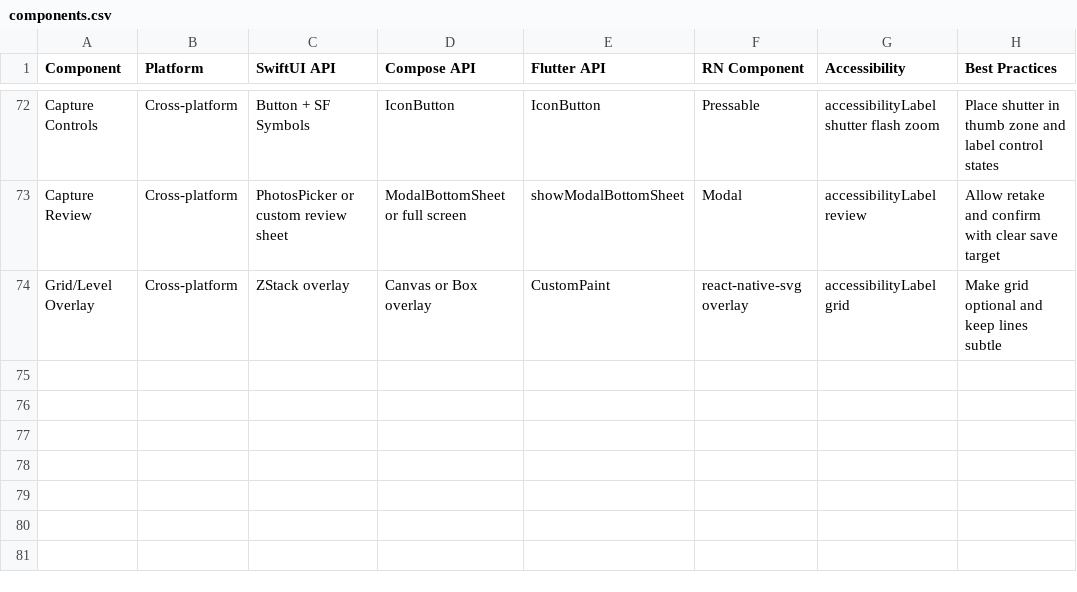
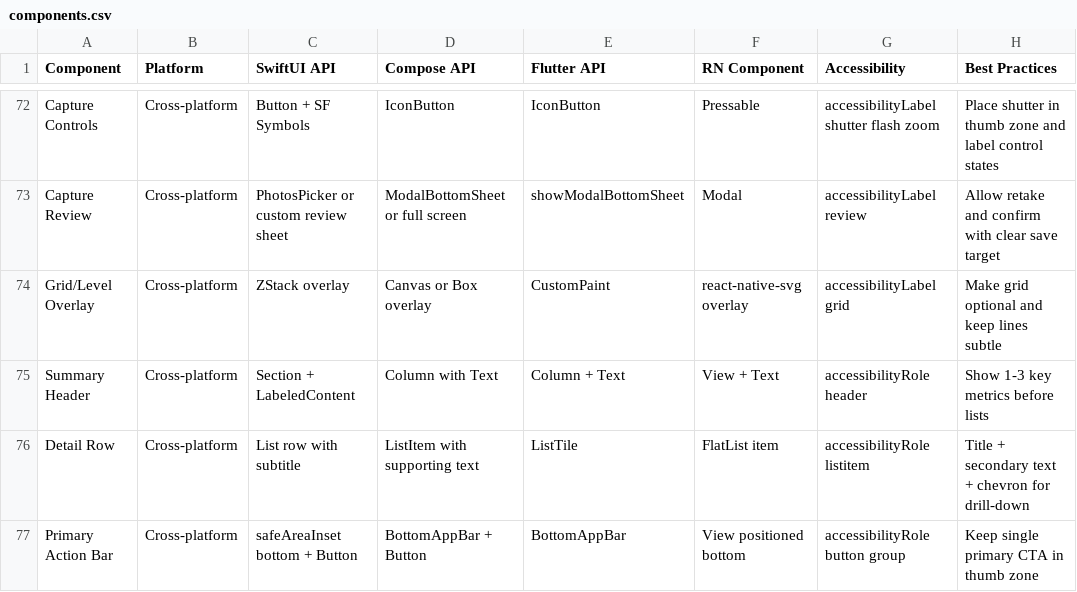
Before and after one commit to po4yka/ui-ux-mobile-skills, a CSV file: .claude/skills/ui-ux-mobile/data/components.csv, drawn as a sheet; only a part is shown, gaps mark what is left out.

```diff
--- a/.claude/skills/ui-ux-mobile/data/components.csv
+++ b/.claude/skills/ui-ux-mobile/data/components.csv
@@ -74 +74,4 @@ Capture Review,Cross-platform,PhotosPicker or custom review sheet,ModalBottomShe
 Grid/Level Overlay,Cross-platform,ZStack overlay,Canvas or Box overlay,CustomPaint,react-native-svg overlay,accessibilityLabel grid,Make grid optional and keep lines subtle
+Summary Header,Cross-platform,Section + LabeledContent,Column with Text,Column + Text,View + Text,accessibilityRole header,Show 1-3 key metrics before lists
+Detail Row,Cross-platform,List row with subtitle,ListItem with supporting text,ListTile,FlatList item,accessibilityRole listitem,Title + secondary text + chevron for drill-down
+Primary Action Bar,Cross-platform,safeAreaInset bottom + Button,BottomAppBar + Button,BottomAppBar,View positioned bottom,accessibilityRole button group,Keep single primary CTA in thumb zone
```
Also changed, not shown: 1 other file.
